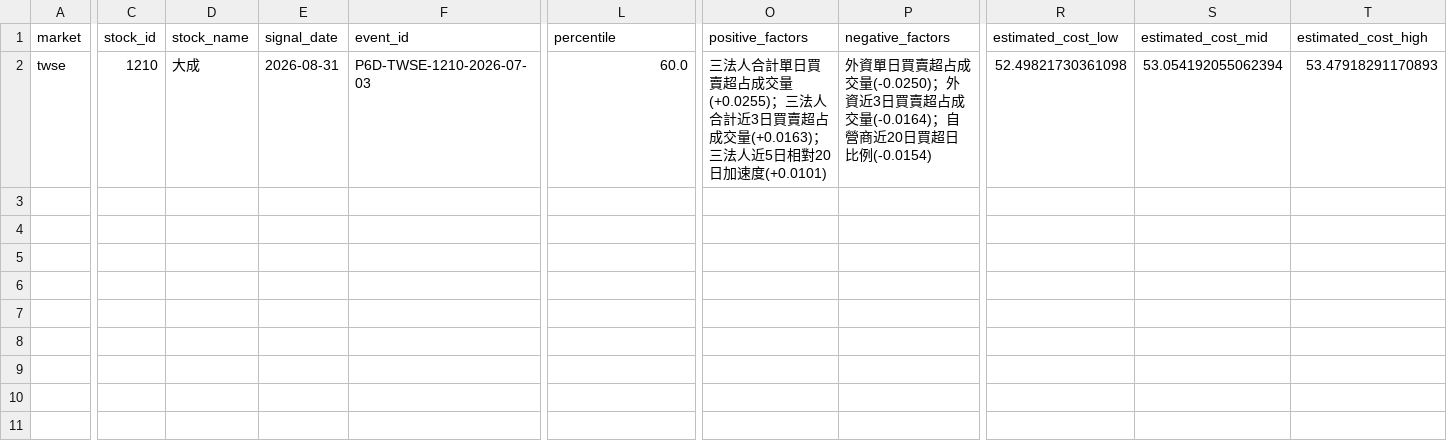
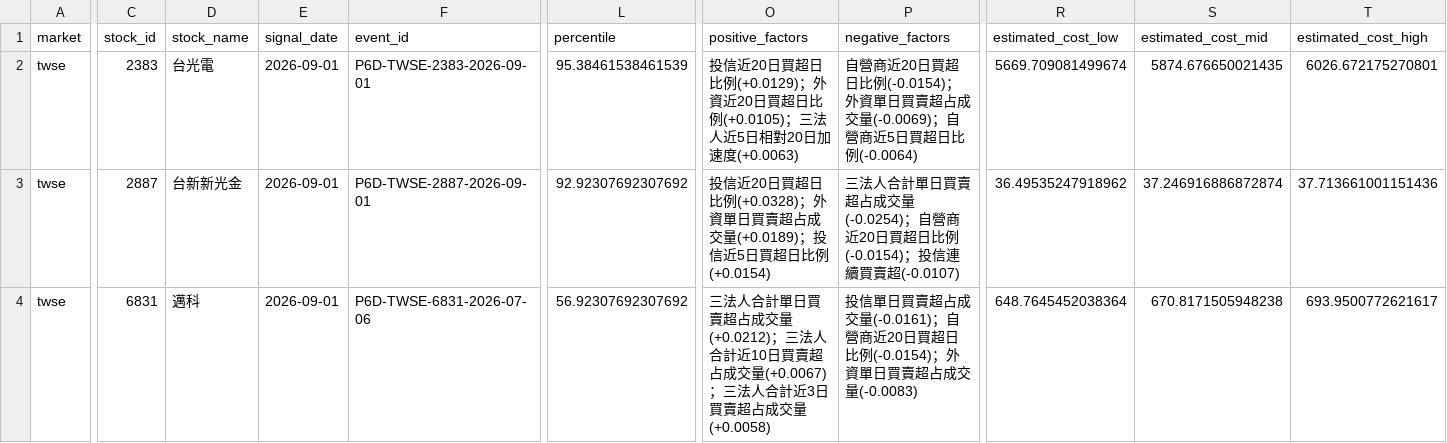
Before and after one commit to Locodoco2024/tw-stock-monitor, a CSV file: institutional_twse/notification_plan.csv, drawn as a sheet; only a part is shown, gaps mark what is left out; addresses are those after the commit; rows hold the shown columns only; the diff covers the shown part only; the diff names each change by its address in the sheet, - before the commit and + after, or states it on an @@ line.

```diff
--- a/institutional_twse/notification_plan.csv
+++ b/institutional_twse/notification_plan.csv
+row 2: twse | 2383 | 台光電 | 2026-09-01 | P6D-TWSE-2383-2026-09-01 | 95.38461538461539 | 投信近20日買超日比例(+0.0129)；外資近20日買超日比例(+0.0105)；三法人近5日相對20日加速度(+0.0063) | 自營商近20日買超日比例(-0.0154)；外資單日買賣超占成交量(-0.0069)；自營商近5日買超日比例(-0.0064) | 5669.709081499674 | 5874.676650021435 | 6026.672175270801
+row 3: twse | 2887 | 台新新光金 | 2026-09-01 | P6D-TWSE-2887-2026-09-01 | 92.92307692307692 | 投信近20日買超日比例(+0.0328)；外資單日買賣超占成交量(+0.0189)；投信近5日買超日比例(+0.0154) | 三法人合計單日買賣超占成交量(-0.0254)；自營商近20日買超日比例(-0.0154)；投信連續買賣超(-0.0107) | 36.49535247918962 | 37.246916886872874 | 37.713661001151436
-C4 (stock_id): 1210
+C4 (stock_id): 6831
-D4 (stock_name): 大成
+D4 (stock_name): 邁科
-E4 (signal_date): 2026-08-31
+E4 (signal_date): 2026-09-01
-F4 (event_id): P6D-TWSE-1210-2026-07-03
+F4 (event_id): P6D-TWSE-6831-2026-07-06
-L4 (percentile): 60.0
+L4 (percentile): 56.92307692307692
-O4 (positive_factors): …占成交量(+0.0255)；三法人合計近3日買賣超占成交量(+0.0163)；三法人近5日相對20日加速度(+0.0101)
+O4 (positive_factors): …占成交量(+0.0212)；三法人合計近10日買賣超占成交量(+0.0067)；三法人合計近3日買賣超占成交量(+0.0058)
-P4 (negative_factors): 外資單日買賣超占成交量(-0.0250)；外資近3日買賣超占成交量(-0.0164)；自營商近20日買超日比例(-0.0154)
+P4 (negative_factors): 投信單日買賣超占成交量(-0.0161)；自營商近20日買超日比例(-0.0154)；外資單日買賣超占成交量(-0.0083)
-R4 (estimated_cost_low): 52.49821730361098
+R4 (estimated_cost_low): 648.7645452038364
-S4 (estimated_cost_mid): 53.054192055062394
+S4 (estimated_cost_mid): 670.8171505948238
-T4 (estimated_cost_high): 53.47918291170893
+T4 (estimated_cost_high): 693.9500772621617
```
Also changed, not shown: 4 edited cells elsewhere in this file, institutional_twse/lifecycle_events.csv, institutional_twse/lifecycle_notifications.csv, 4 other files.
